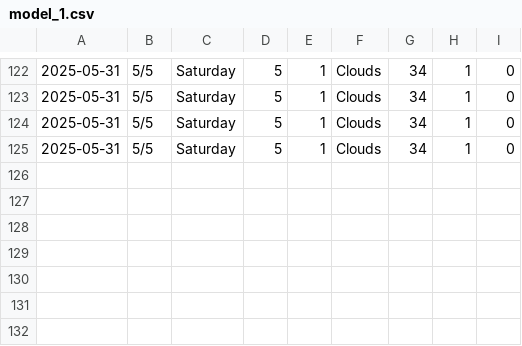
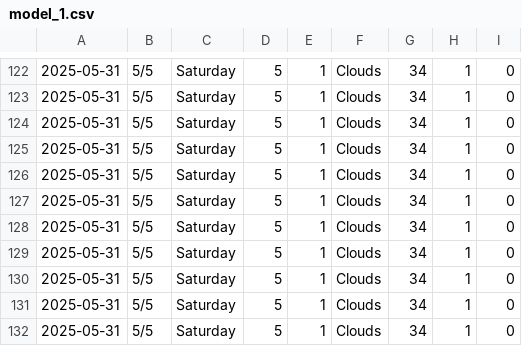
Before and after one commit to Kuwado/Do_An, a CSV file: backend/data/model_1.csv, drawn as a sheet; only a part is shown, gaps mark what is left out; the diff names each change by its address in the sheet, - before the commit and + after, or states it on an @@ line.

```diff
--- a/backend/data/model_1.csv
+++ b/backend/data/model_1.csv
+row 126: 2025-05-31 | 5/5 | Saturday | 5 | 1 | Clouds | 34 | 1 | 0
+row 127: 2025-05-31 | 5/5 | Saturday | 5 | 1 | Clouds | 34 | 1 | 0
+row 128: 2025-05-31 | 5/5 | Saturday | 5 | 1 | Clouds | 34 | 1 | 0
+row 129: 2025-05-31 | 5/5 | Saturday | 5 | 1 | Clouds | 34 | 1 | 0
+row 130: 2025-05-31 | 5/5 | Saturday | 5 | 1 | Clouds | 34 | 1 | 0
+row 131: 2025-05-31 | 5/5 | Saturday | 5 | 1 | Clouds | 34 | 1 | 0
+row 132: 2025-05-31 | 5/5 | Saturday | 5 | 1 | Clouds | 34 | 1 | 0
```
Also changed, not shown: backend/data/model_2.csv, 11 other files.
